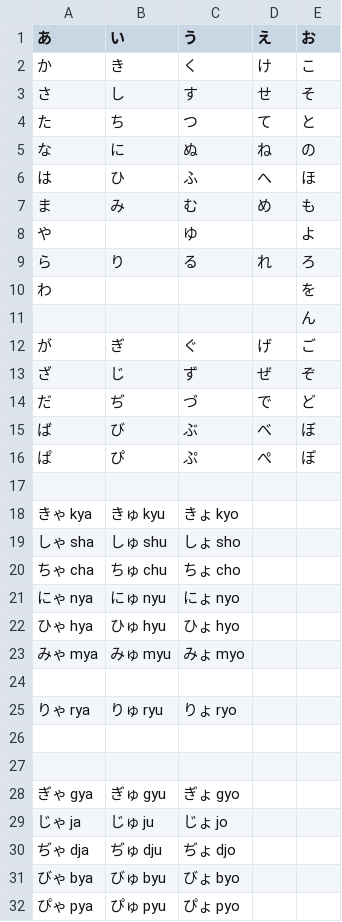
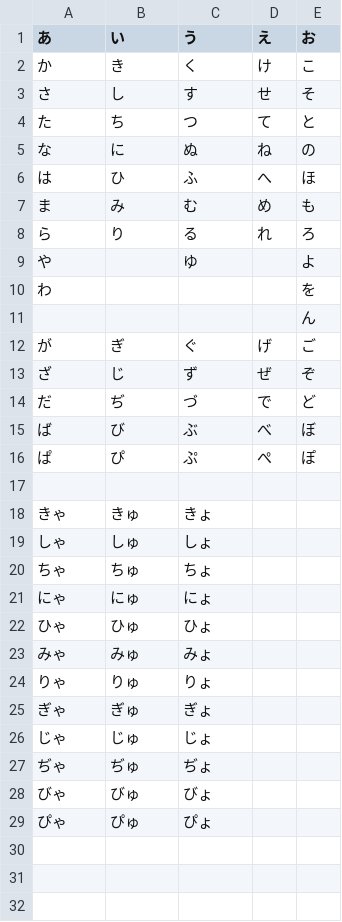
Before and after one commit to heraces/Japopo-app, a CSV file: kanas/hiragana.csv, drawn as a sheet.

Commit message:
primera integracion de las tablas de hiragana y katakana

```diff
--- a/kanas/hiragana.csv
+++ b/kanas/hiragana.csv
@@ -7,4 +7,4 @@
 ま,み,む,め,も
+ら,り,る,れ ,ろ
 や,,ゆ,,よ
-ら,り,る,れ ,ろ
 わ ,,,,を
@@ -17,16 +17,13 @@
 ,,,,
-きゃ kya,きゅ kyu,きょ kyo,,
-しゃ sha,しゅ shu,しょ sho,,
-ちゃ cha,ちゅ chu,ちょ cho,,
-にゃ nya,にゅ nyu,にょ nyo,,
-ひゃ hya,ひゅ hyu,ひょ hyo,,
-みゃ mya,みゅ myu,みょ myo,,
-,,,,
-りゃ rya,りゅ ryu,りょ ryo,,
-,,,,
-,,,,
-ぎゃ gya,ぎゅ gyu,ぎょ gyo,,
-じゃ ja,じゅ ju,じょ jo,,
-ぢゃ dja,ぢゅ dju,ぢょ djo,,
-びゃ bya,びゅ byu,びょ byo,,
-ぴゃ pya,ぴゅ pyu,ぴょ pyo,,
+きゃ ,きゅ ,きょ ,,
+しゃ ,しゅ ,しょ ,,
+ちゃ,ちゅ ,ちょ ,,
+にゃ ,にゅ ,にょ ,,
+ひゃ ,ひゅ ,ひょ ,,
+みゃ ,みゅ ,みょ ,,
+りゃ ,りゅ ,りょ ,,
+ぎゃ ,ぎゅ ,ぎょ ,,
+じゃ ,じゅ ,じょ ,,
+ぢゃ ,ぢゅ ,ぢょ ,,
+びゃ ,びゅ ,びょ ,,
+ぴゃ ,ぴゅ ,ぴょ ,,
```
Also changed, not shown: kanas/esp-kana.csv, 5 other files.
